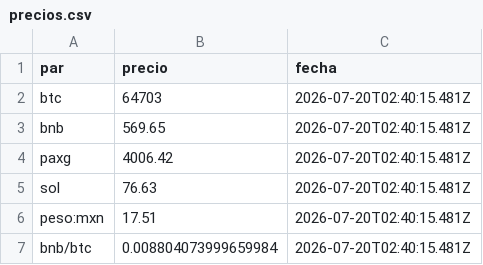
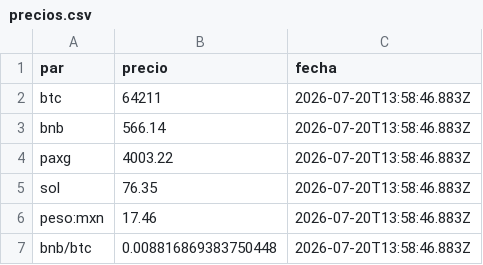
Before and after one commit to etherusko/binanca_api_prices, a CSV file: precios.csv, drawn as a sheet.

```diff
--- a/precios.csv
+++ b/precios.csv
@@ -1,7 +1,7 @@
 par,precio,fecha
-btc,64703,2026-07-20T02:40:15.481Z
-bnb,569.65,2026-07-20T02:40:15.481Z
-paxg,4006.42,2026-07-20T02:40:15.481Z
-sol,76.63,2026-07-20T02:40:15.481Z
-peso:mxn,17.51,2026-07-20T02:40:15.481Z
-bnb/btc,0.008804073999659984,2026-07-20T02:40:15.481Z
+btc,64211,2026-07-20T13:58:46.883Z
+bnb,566.14,2026-07-20T13:58:46.883Z
+paxg,4003.22,2026-07-20T13:58:46.883Z
+sol,76.35,2026-07-20T13:58:46.883Z
+peso:mxn,17.46,2026-07-20T13:58:46.883Z
+bnb/btc,0.008816869383750448,2026-07-20T13:58:46.883Z
```
